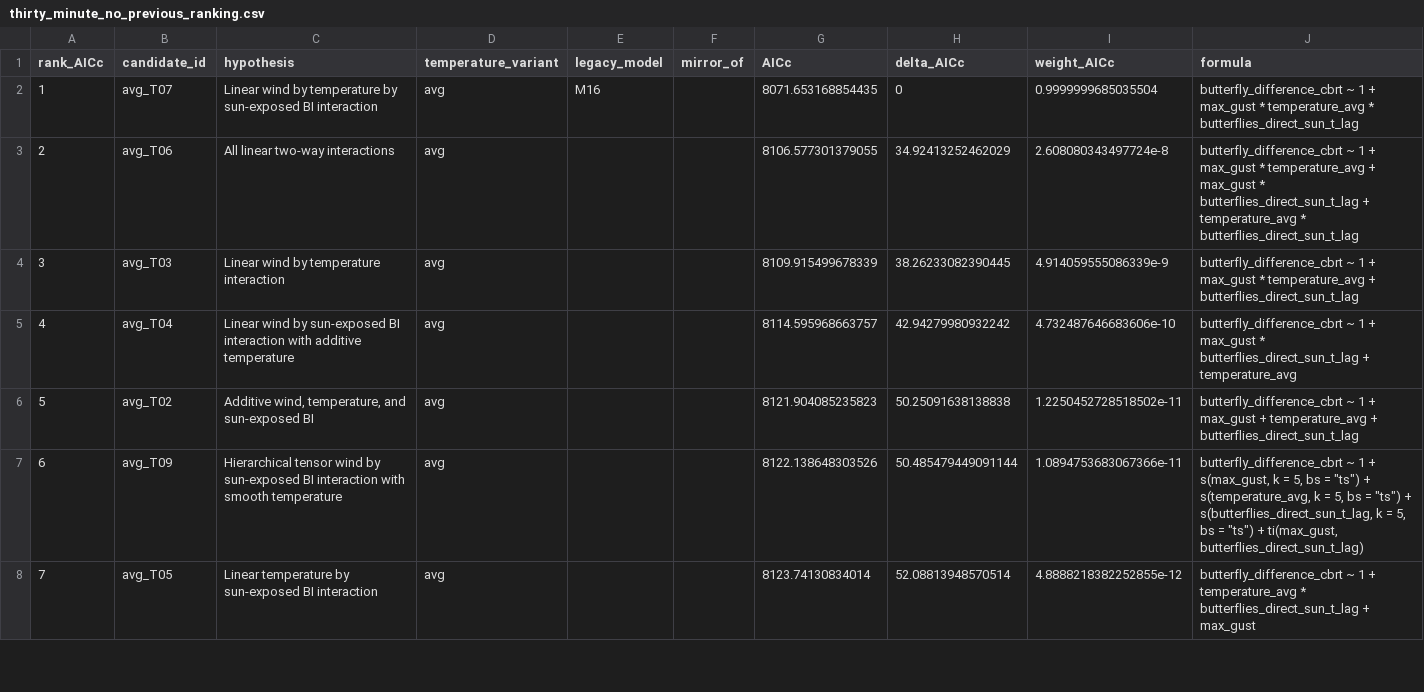
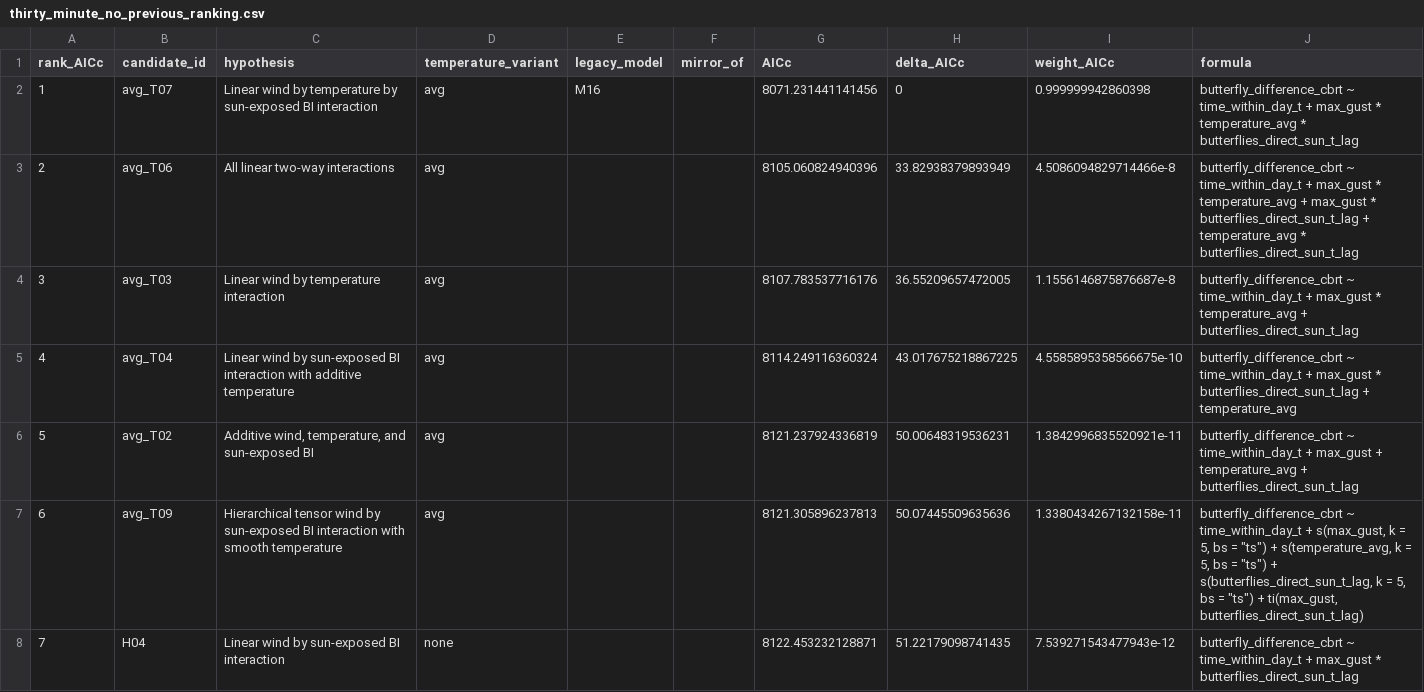
Before and after one commit to kylenessen/monarch-wind-light-manuscript, a CSV file: analysis/outputs/harmonized_model_comparison/thirty_minute_no_previous_ranking.csv, drawn as a sheet; only a part is shown; the diff covers the shown part only.

```diff
--- a/analysis/outputs/harmonized_model_comparison/thirty_minute_no_previous_ranking.csv
+++ b/analysis/outputs/harmonized_model_comparison/thirty_minute_no_previous_ranking.csv
@@ -1,8 +1,8 @@
 rank_AICc,candidate_id,hypothesis,temperature_variant,legacy_model,mirror_of,AICc,delta_AICc,weight_AICc,formula
-1,avg_T07,Linear wind by temperature by sun-exposed BI interaction,avg,M16,,8071.653168854435,0,0.9999999685035504,butterfly_difference_cbrt ~ 1 + max_gust * temperature_avg * butterflies_direct_sun_t_lag
-2,avg_T06,All linear two-way interactions,avg,,,8106.577301379055,34.92413252462029,2.608080343497724e-8,butterfly_difference_cbrt ~ 1 + max_gust * temperature_avg + max_gust * butterflies_direct_sun_t_lag + temperature_avg * butterflies_direct_sun_t_lag
-3,avg_T03,Linear wind by temperature interaction,avg,,,8109.915499678339,38.26233082390445,4.914059555086339e-9,butterfly_difference_cbrt ~ 1 + max_gust * temperature_avg + butterflies_direct_sun_t_lag
-4,avg_T04,Linear wind by sun-exposed BI interaction with additive temperature,avg,,,8114.595968663757,42.94279980932242,4.732487646683606e-10,butterfly_difference_cbrt ~ 1 + max_gust * butterflies_direct_sun_t_lag + temperature_avg
-5,avg_T02,"Additive wind, temperature, and sun-exposed BI",avg,,,8121.904085235823,50.25091638138838,1.2250452728518502e-11,butterfly_difference_cbrt ~ 1 + max_gust + temperature_avg + butterflies_direct_sun_t_lag
-6,avg_T09,Hierarchical tensor wind by sun-exposed BI interaction with smooth temperature,avg,,,8122.138648303526,50.485479449091144,1.0894753683067366e-11,"butterfly_difference_cbrt ~ 1 + s(max_gust, k = 5, bs = ""ts"") + s(temperature_avg, k = 5, bs = ""ts"") + s(butterflies_direct_sun_t_lag, k = 5, bs = ""ts"") + ti(max_gust, butterflies_direct_sun_t_lag)"
-7,avg_T05,Linear temperature by sun-exposed BI interaction,avg,,,8123.74130834014,52.08813948570514,4.8888218382252855e-12,butterfly_difference_cbrt ~ 1 + temperature_avg * butterflies_direct_sun_t_lag + max_gust
+1,avg_T07,Linear wind by temperature by sun-exposed BI interaction,avg,M16,,8071.231441141456,0,0.999999942860398,butterfly_difference_cbrt ~ time_within_day_t + max_gust * temperature_avg * butterflies_direct_sun_t_lag
+2,avg_T06,All linear two-way interactions,avg,,,8105.060824940396,33.82938379893949,4.5086094829714466e-8,butterfly_difference_cbrt ~ time_within_day_t + max_gust * temperature_avg + max_gust * butterflies_direct_sun_t_lag + temperature_avg * butterflies_direct_sun_t_lag
+3,avg_T03,Linear wind by temperature interaction,avg,,,8107.783537716176,36.55209657472005,1.1556146875876687e-8,butterfly_difference_cbrt ~ time_within_day_t + max_gust * temperature_avg + butterflies_direct_sun_t_lag
+4,avg_T04,Linear wind by sun-exposed BI interaction with additive temperature,avg,,,8114.249116360324,43.017675218867225,4.5585895358566675e-10,butterfly_difference_cbrt ~ time_within_day_t + max_gust * butterflies_direct_sun_t_lag + temperature_avg
+5,avg_T02,"Additive wind, temperature, and sun-exposed BI",avg,,,8121.237924336819,50.00648319536231,1.3842996835520921e-11,butterfly_difference_cbrt ~ time_within_day_t + max_gust + temperature_avg + butterflies_direct_sun_t_lag
+6,avg_T09,Hierarchical tensor wind by sun-exposed BI interaction with smooth temperature,avg,,,8121.305896237813,50.07445509635636,1.3380434267132158e-11,"butterfly_difference_cbrt ~ time_within_day_t + s(max_gust, k = 5, bs = ""ts"") + s(temperature_avg, k = 5, bs = ""ts"") + s(butterflies_direct_sun_t_lag, k = 5, bs = ""ts"") + ti(max_gust, butterflies_direct_sun_t_lag)"
+7,H04,Linear wind by sun-exposed BI interaction,none,,,8122.453232128871,51.22179098741435,7.539271543477943e-12,butterfly_difference_cbrt ~ time_within_day_t + max_gust * butterflies_direct_sun_t_lag
```
Also changed, not shown: 63 edited cells elsewhere in this file, analysis/outputs/harmonized_model_comparison/thirty_minute_no_previous_comparison.csv, analysis/outputs/harmonized_model_comparison/thirty_minute_no_previous_selected_summary.csv, 22 other files.
